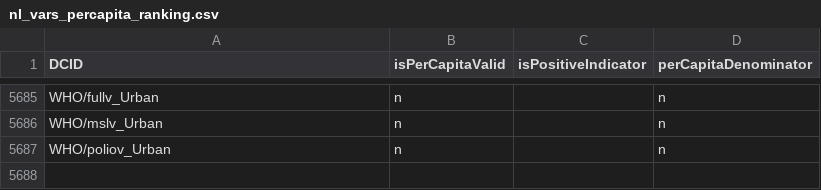
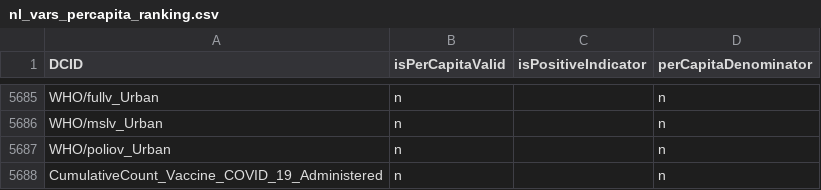
Before and after one commit to saurabh-csufi/website, a CSV file: server/config/nl_page/nl_vars_percapita_ranking.csv, drawn as a sheet; only a part is shown, gaps mark what is left out.

Commit message:
remove per capita from covid count  (#3358)
<img width="1316" alt="Screenshot 2023-08-31 at 10 38 55 AM"
src="https://github.com/datacommonsorg/website/assets/77713883/cf017931-b243-44ff-9466-5eab682deaae">

```diff
--- a/server/config/nl_page/nl_vars_percapita_ranking.csv
+++ b/server/config/nl_page/nl_vars_percapita_ranking.csv
@@ -5687 +5687,2 @@ WHO/mslv_Urban,n,,n
 WHO/poliov_Urban,n,,n
+CumulativeCount_Vaccine_COVID_19_Administered,n,,n
```
